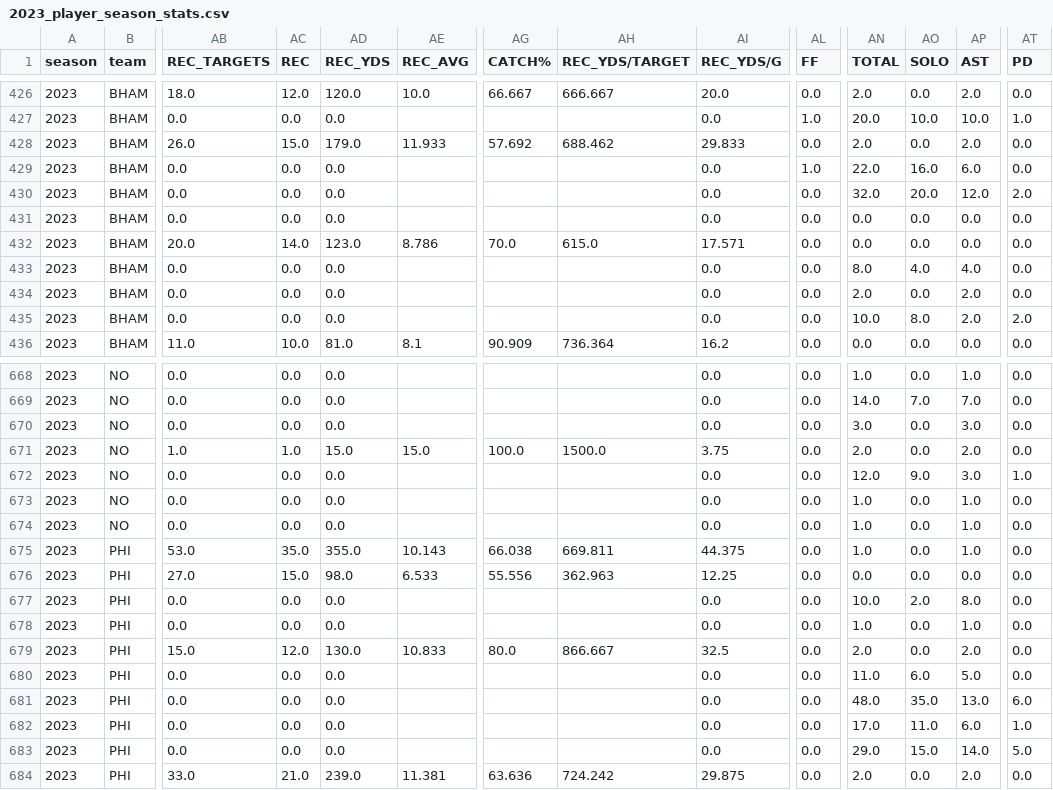
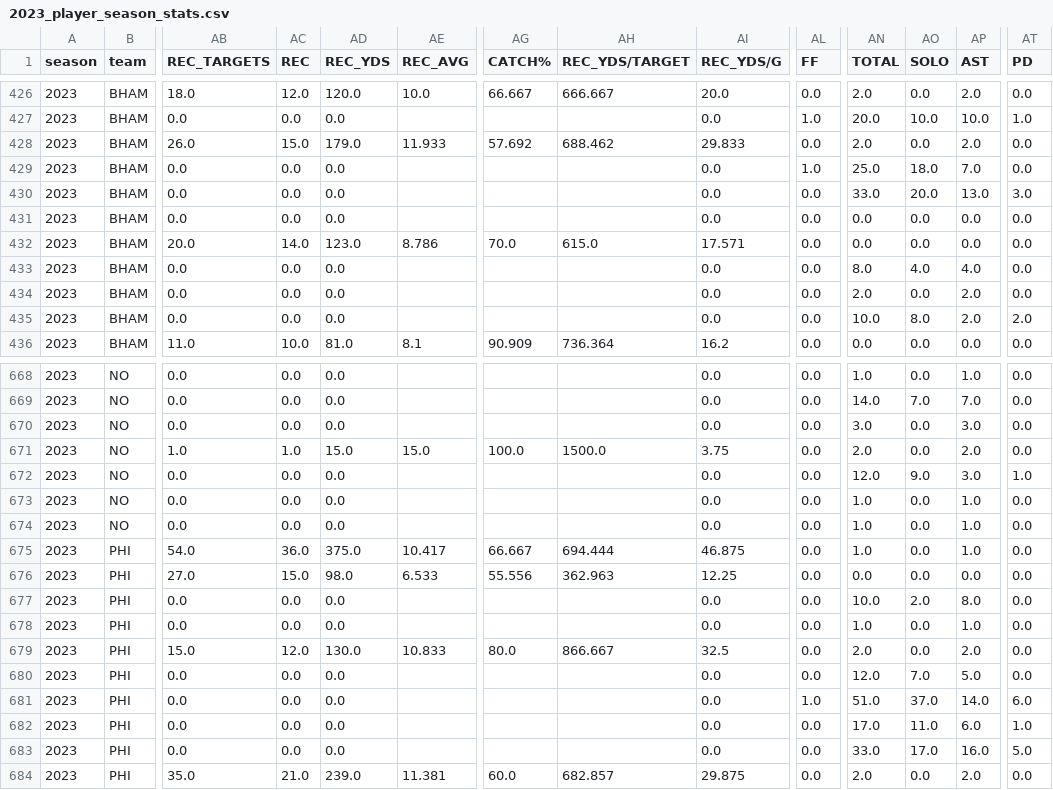
Before and after one commit to armstjc/usfl-2022-data-repository, a CSV file: player_stats/season_stats/csv/2023_player_season_stats.csv, drawn as a sheet; only a part is shown, gaps mark what is left out; the diff covers the shown part only; the diff names each change by its address in the sheet, - before the commit and + after, or states it on an @@ line.

```diff
--- a/player_stats/season_stats/csv/2023_player_season_stats.csv
+++ b/player_stats/season_stats/csv/2023_player_season_stats.csv
-AN429 (TOTAL): 22.0
+AN429 (TOTAL): 25.0
-AO429 (SOLO): 16.0
+AO429 (SOLO): 18.0
-AP429 (AST): 6.0
+AP429 (AST): 7.0
-AN430 (TOTAL): 32.0
+AN430 (TOTAL): 33.0
-AP430 (AST): 12.0
+AP430 (AST): 13.0
-AT430 (PD): 2.0
+AT430 (PD): 3.0
-AB675 (REC_TARGETS): 53.0
+AB675 (REC_TARGETS): 54.0
-AC675 (REC): 35.0
+AC675 (REC): 36.0
-AD675 (REC_YDS): 355.0
+AD675 (REC_YDS): 375.0
-AE675 (REC_AVG): 10.143
+AE675 (REC_AVG): 10.417
-AG675 (CATCH%): 66.038
+AG675 (CATCH%): 66.667
-AH675 (REC_YDS/TARGET): 669.811
+AH675 (REC_YDS/TARGET): 694.444
-AI675 (REC_YDS/G): 44.375
+AI675 (REC_YDS/G): 46.875
-AN680 (TOTAL): 11.0
+AN680 (TOTAL): 12.0
-AO680 (SOLO): 6.0
+AO680 (SOLO): 7.0
-AL681 (FF): 0.0
+AL681 (FF): 1.0
-AN681 (TOTAL): 48.0
+AN681 (TOTAL): 51.0
-AO681 (SOLO): 35.0
+AO681 (SOLO): 37.0
-AP681 (AST): 13.0
+AP681 (AST): 14.0
-AN683 (TOTAL): 29.0
+AN683 (TOTAL): 33.0
-AO683 (SOLO): 15.0
+AO683 (SOLO): 17.0
-AP683 (AST): 14.0
+AP683 (AST): 16.0
-AB684 (REC_TARGETS): 33.0
+AB684 (REC_TARGETS): 35.0
-AG684 (CATCH%): 63.636
+AG684 (CATCH%): 60.0
-AH684 (REC_YDS/TARGET): 724.242
+AH684 (REC_YDS/TARGET): 682.857
```
Also changed, not shown: 168 edited cells elsewhere in this file, 33 other files.
